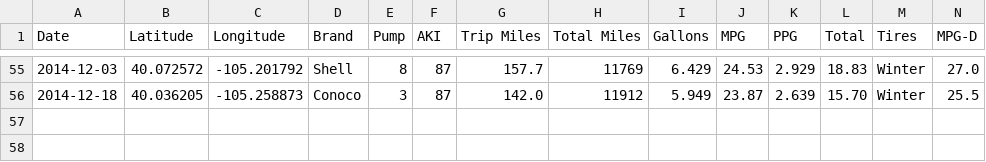
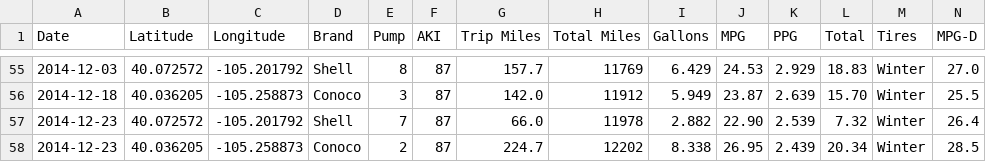
Before and after one commit to DeltaP/mileage, a CSV file: mpg.csv, drawn as a sheet; only a part is shown, gaps mark what is left out; rows hold the shown columns only; the diff names each change by its address in the sheet, - before the commit and + after, or states it on an @@ line.

```diff
--- a/mpg.csv
+++ b/mpg.csv
+row 57: 2014-12-23 | 40.072572 | -105.201792 | Shell | 7 | 87 | 66.0 | 11978 | 2.882 | 22.90 | 2.539 | 7.32 | Winter | 26.4
+row 58: 2014-12-23 | 40.036205 | -105.258873 | Conoco | 2 | 87 | 224.7 | 12202 | 8.338 | 26.95 | 2.439 | 20.34 | Winter | 28.5
```
Also changed, not shown: 1 other file.
